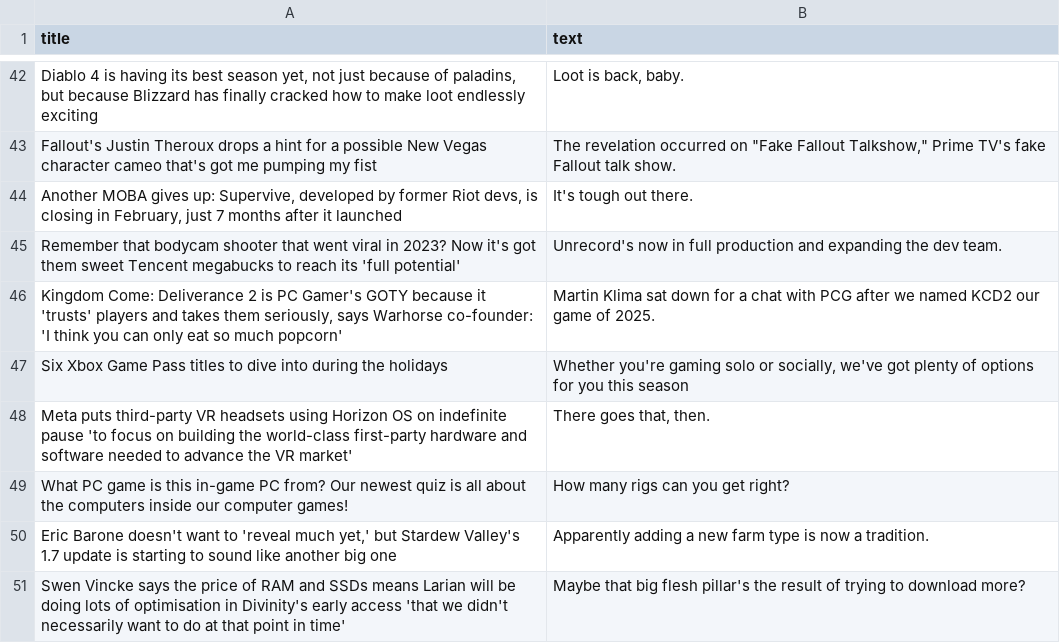
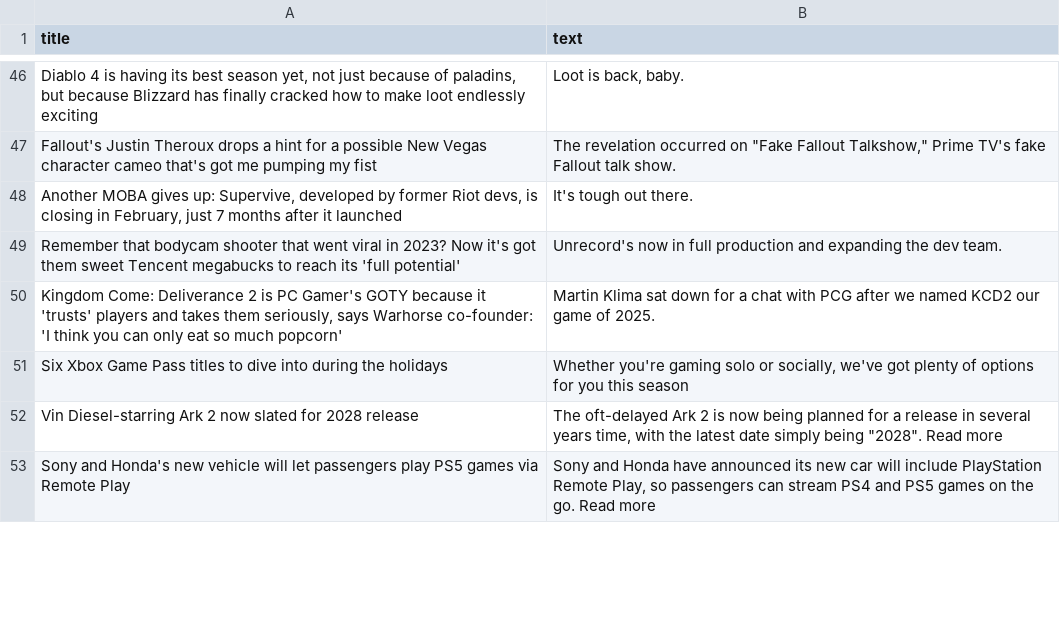
Before and after one commit to ROHIT05-ENG/gaming-news-project, a CSV file: data/evidence/evidence_clean.csv, drawn as a sheet; only a part is shown, gaps mark what is left out; the diff covers the shown part only.

```diff
--- a/data/evidence/evidence_clean.csv
+++ b/data/evidence/evidence_clean.csv
@@ -47,5 +51,3 @@ Remember that bodycam shooter that went viral in 2023? Now it's got them sweet T
 Six Xbox Game Pass titles to dive into during the holidays,"Whether you're gaming solo or socially, we've got plenty of options for you this season"
-Meta puts third-party VR headsets using Horizon OS on indefinite pause 'to focus on building the world-class first-party hardware and software needed to advance the VR market',"There goes that, then."
-What PC game is this in-game PC from? Our newest quiz is all about the computers inside our computer games!,How many rigs can you get right?
-"Eric Barone doesn't want to 'reveal much yet,' but Stardew Valley's 1.7 update is starting to sound like another big one",Apparently adding a new farm type is now a tradition.
-Swen Vincke says the price of RAM and SSDs means Larian will be doing lots of optimisation in Divinity's early access 'that we didn't necessarily want to do at that point in time',Maybe that big flesh pillar's the result of trying to download more?
+Vin Diesel-starring Ark 2 now slated for 2028 release,"The oft-delayed Ark 2 is now being planned for a release in several years time, with the latest date simply being ""2028"". Read more"
+Sony and Honda's new vehicle will let passengers play PS5 games via Remote Play,"Sony and Honda have announced its new car will include PlayStation Remote Play, so passengers can stream PS4 and PS5 games on the go. Read more"
```
Also changed, not shown: 14 added rows and 12 removed rows elsewhere in this file, data/evidence/evidence_raw.csv.
